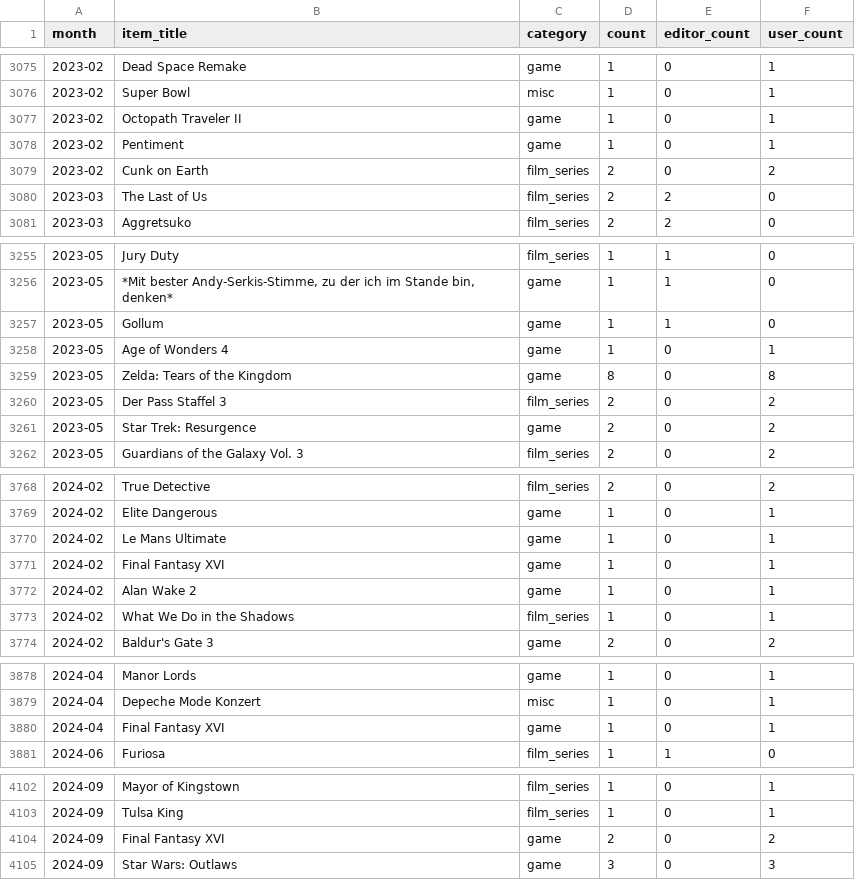
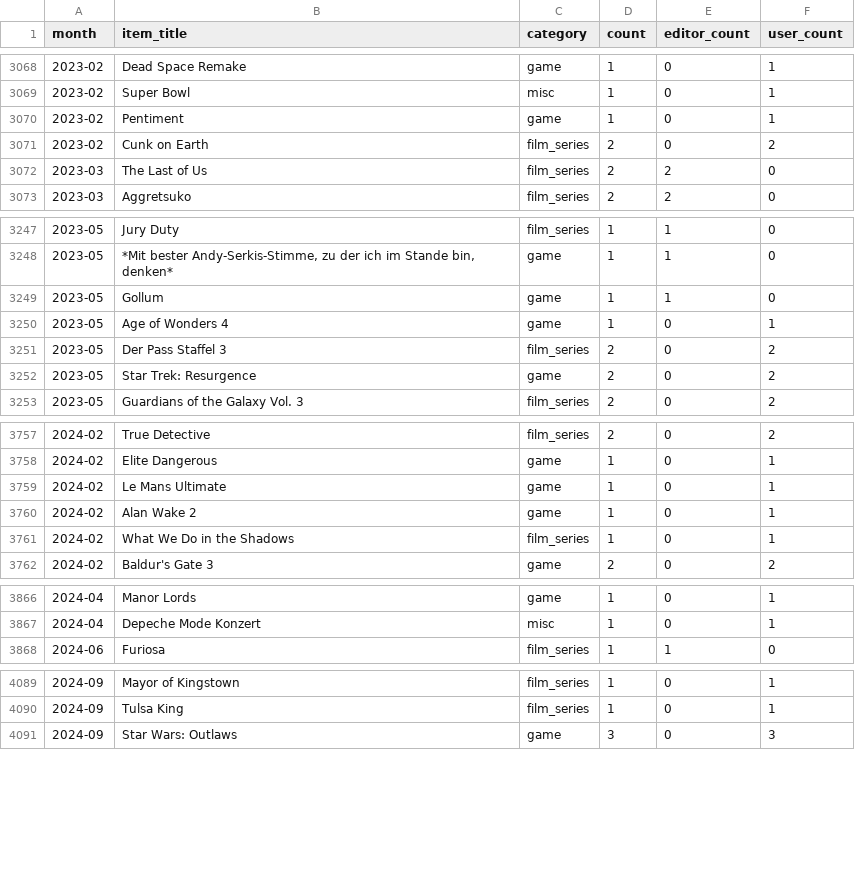
Before and after one commit to AlainBla/gg-stats, a CSV file: data/vorfreude.csv, drawn as a sheet; only a part is shown, gaps mark what is left out; the diff covers the shown part only.

Commit message:
data: Roman numeral aliases + 80 category overrides
Roman: FF XVI/XIV/VII, Bravely Default II, Age of Empires IV,
Battlefield V, SMT V, Octopath Traveler II, Mortal Kombat II,
Zelda short-forms → full titles.
Categories: Elden Ring, Cyberpunk 2077, House of the Dragon,
Baldur's Gate 3, Game of Thrones, Dune, Starfield, Deathloop,
The Bear, Shogun, Reacher, Slow Horses, Fallout, u.v.m.
40 months recomputed.

```diff
--- a/data/vorfreude.csv
+++ b/data/vorfreude.csv
@@ -3076,3 +3069,2 @@ month,item_title,category,count,editor_count,user_count
 2023-02,Super Bowl,misc,1,0,1
-2023-02,Octopath Traveler II,game,1,0,1
 2023-02,Pentiment,game,1,0,1
@@ -3258,3 +3250,2 @@ month,item_title,category,count,editor_count,user_count
 2023-05,Age of Wonders 4,game,1,0,1
-2023-05,Zelda: Tears of the Kingdom,game,8,0,8
 2023-05,Der Pass Staffel 3,film_series,2,0,2
@@ -3770,3 +3759,2 @@ month,item_title,category,count,editor_count,user_count
 2024-02,Le Mans Ultimate,game,1,0,1
-2024-02,Final Fantasy XVI,game,1,0,1
 2024-02,Alan Wake 2,game,1,0,1
@@ -3879,3 +3867,2 @@ month,item_title,category,count,editor_count,user_count
 2024-04,Depeche Mode Konzert,misc,1,0,1
-2024-04,Final Fantasy XVI,game,1,0,1
 2024-06,Furiosa,film_series,1,1,0
@@ -4103,3 +4090,2 @@ month,item_title,category,count,editor_count,user_count
 2024-09,Tulsa King,film_series,1,0,1
-2024-09,Final Fantasy XVI,game,2,0,2
 2024-09,Star Wars: Outlaws,game,3,0,3
```
Also changed, not shown: 12 removed rows and 93 edited cells elsewhere in this file, 2 other files.
